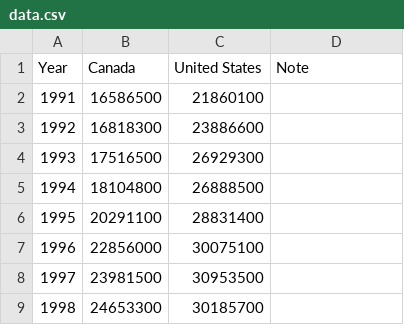
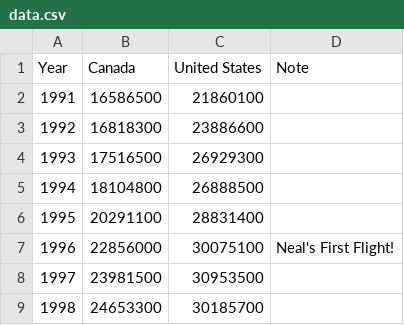
Before and after one commit to neal2749/Annotated-Line-Chart, a CSV file: data.csv, drawn as a sheet; only a part is shown.

Commit message:
Update data.csv

```diff
--- a/data.csv
+++ b/data.csv
@@ -6,3 +6,3 @@ Year,Canada,United States,Note
 1995,20291100,28831400,
-1996,22856000,30075100,
+1996,22856000,30075100,Neal's First Flight!
 1997,23981500,30953500,
```
